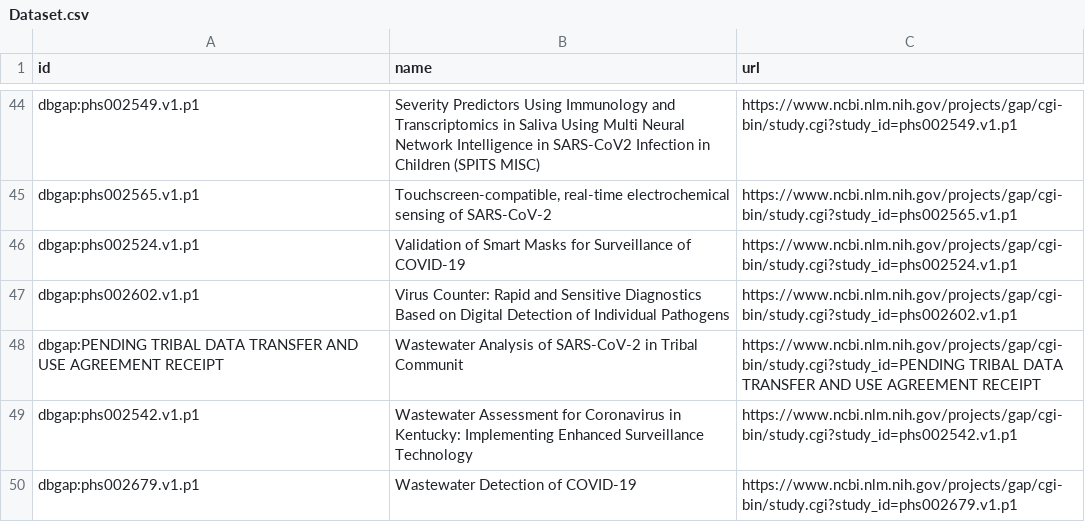
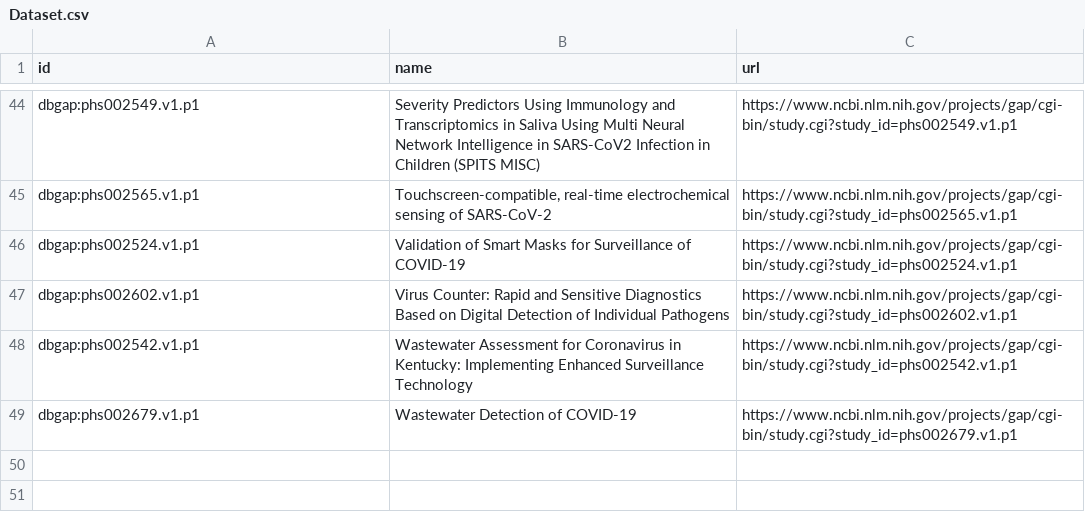
Before and after one commit to radxrad/radx-kg, a CSV file: kg/data/nodes/Dataset.csv, drawn as a sheet; only a part is shown, gaps mark what is left out.

```diff
--- a/kg/data/nodes/Dataset.csv
+++ b/kg/data/nodes/Dataset.csv
@@ -47,3 +47,2 @@ dbgap:phs002524.v1.p1, Validation of Smart Masks for Surveillance of COVID-19,ht
 dbgap:phs002602.v1.p1, Virus Counter: Rapid and Sensitive Diagnostics Based on Digital Detection of Individual Pathogens,https://www.ncbi.nlm.nih.gov/projects/gap/cgi-bin/study.cgi?study_id=phs002602.v1.p1
-dbgap:PENDING TRIBAL DATA TRANSFER AND USE AGREEMENT RECEIPT, Wastewater Analysis of SARS-CoV-2 in Tribal Communit,https://www.ncbi.nlm.nih.gov/projects/gap/cgi-bin/study.cgi?study_id=PENDING TRIBAL DATA TRANSFER AND USE AGREEMENT RECEIPT
 dbgap:phs002542.v1.p1, Wastewater Assessment for Coronavirus in Kentucky: Implementing Enhanced Surveillance Technology,https://www.ncbi.nlm.nih.gov/projects/gap/cgi-bin/study.cgi?study_id=phs002542.v1.p1
```
Also changed, not shown: 5 other files.
